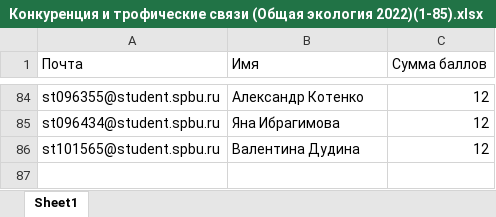
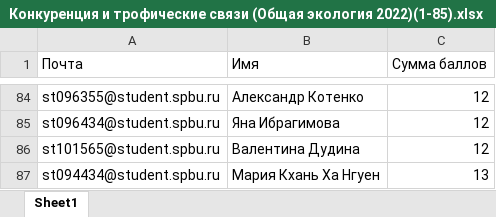
Before and after one commit to polydora/General-ecology, an Excel workbook: data/Конкуренция и трофические связи (Общая экология 2022)(1-85).xlsx, sheet Sheet1, drawn as a sheet; only a part is shown, gaps mark what is left out; values as stored, in another font and other column widths than the file's, no borders; table styles not drawn; the diff names each change by its address in the sheet, - before the commit and + after, or states it on an @@ line.

```diff
--- a/data/Конкуренция и трофические связи (Общая экология 2022)(1-85).xlsx (sheet Sheet1)
+++ b/data/Конкуренция и трофические связи (Общая экология 2022)(1-85).xlsx (sheet Sheet1)
+row 87: st094434@student.spbu.ru | Мария Кхань Ха Нгуен | 13
```
Also changed, not shown: data/Classess_2022_biology.xlsx, data/Аутэкология (Общая экология 2022)(1-100).xlsx, 5 other files.
